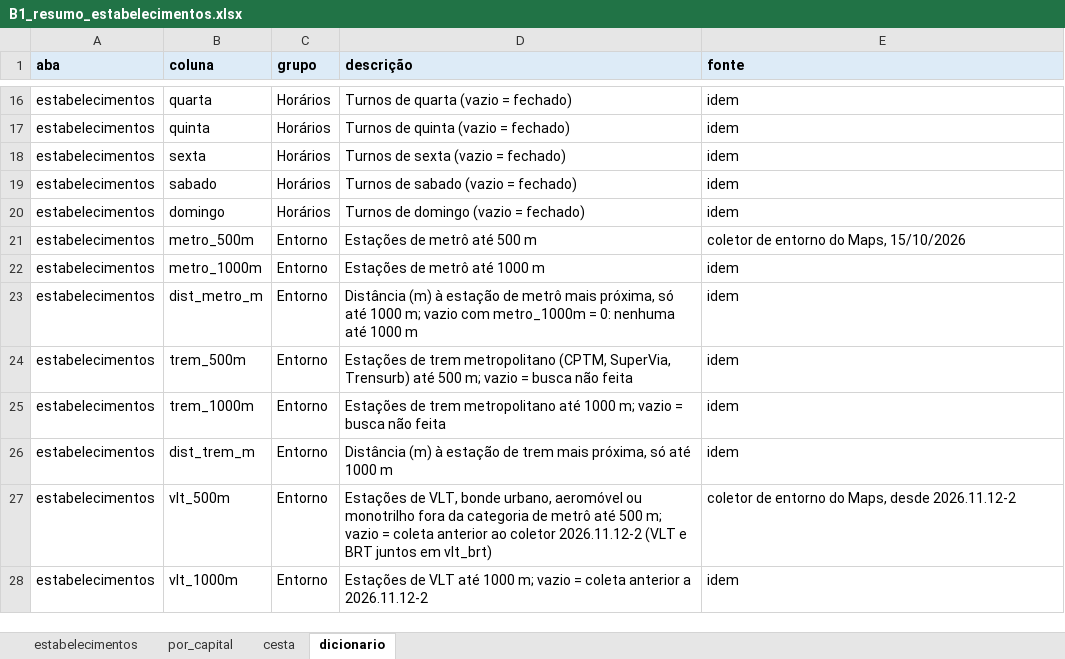
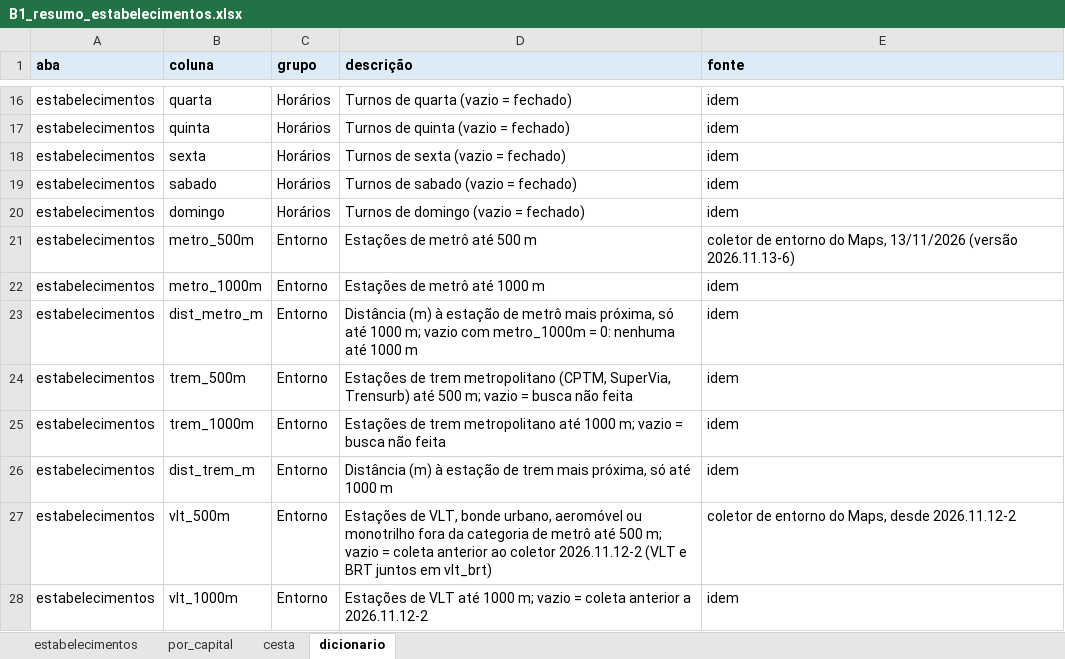
Before and after one commit to eusouopeu/luderia-tcc, an Excel workbook: dados/B1_estabelecimentos/_dados-agregados/B1_resumo_estabelecimentos.xlsx, sheet dicionario, drawn as a sheet; only a part is shown, gaps mark what is left out; values as stored, in another font and other column widths than the file's, no borders; the diff names each change by its address in the sheet, - before the commit and + after, or states it on an @@ line.

```diff
--- a/dados/B1_estabelecimentos/_dados-agregados/B1_resumo_estabelecimentos.xlsx (sheet dicionario)
+++ b/dados/B1_estabelecimentos/_dados-agregados/B1_resumo_estabelecimentos.xlsx (sheet dicionario)
-E21 (fonte): …do Maps, 15/10/2026
+E21 (fonte): …do Maps, 13/11/2026 (versão 2026.11.13-6)
```
Also changed, not shown: sheet estabelecimentos, dados/B1_estabelecimentos/_dados-agregados/4_estatistica_descritiva/B1_estatistica_descritiva_geral.xlsx, dados/B1_estabelecimentos/_dados-agregados/4_estatistica_descritiva/B1_estatistica_descritiva_por_grupo.xlsx, 47 other files.
